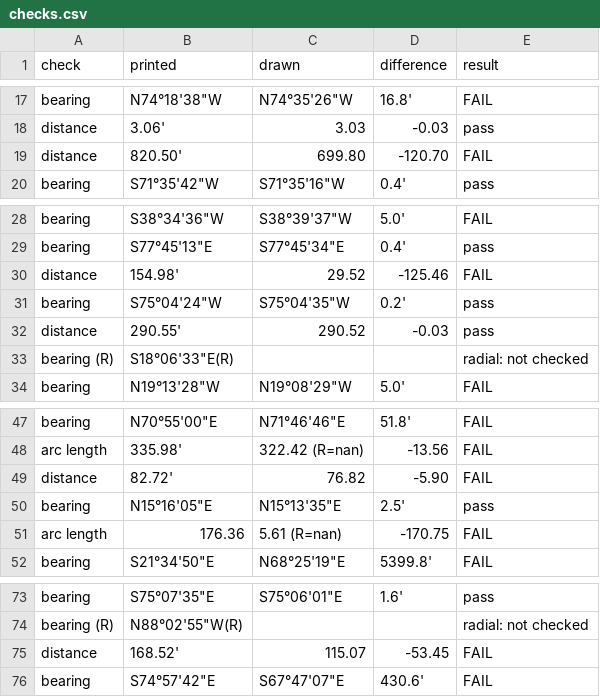
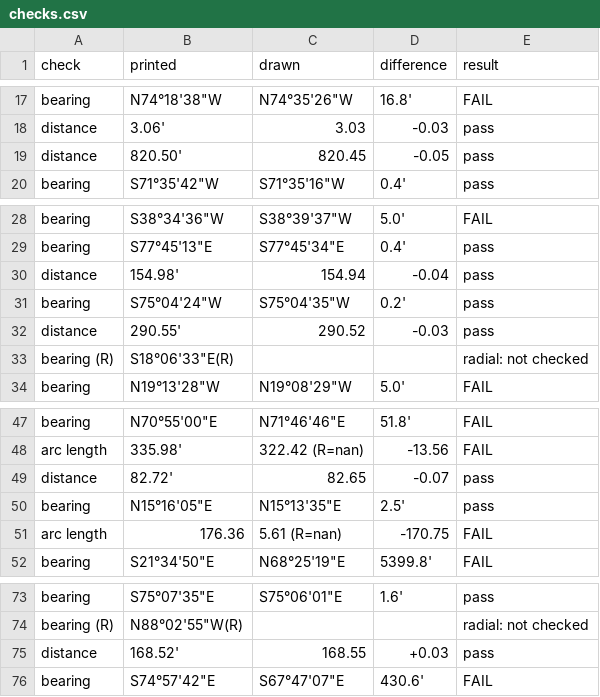
Before and after one commit to j-rmccrery/caltrans, a CSV file: spike/out/checks.csv, drawn as a sheet; only a part is shown, gaps mark what is left out.

```diff
--- a/spike/out/checks.csv
+++ b/spike/out/checks.csv
@@ -18,3 +18,3 @@ bearing,"N74°18'38""W","N74°35'26""W",16.8',FAIL
 distance,3.06',3.03,-0.03,pass
-distance,820.50',699.80,-120.70,FAIL
+distance,820.50',820.45,-0.05,pass
 bearing,"S71°35'42""W","S71°35'16""W",0.4',pass
@@ -29,3 +29,3 @@ bearing,"S38°34'36""W","S38°39'37""W",5.0',FAIL
 bearing,"S77°45'13""E","S77°45'34""E",0.4',pass
-distance,154.98',29.52,-125.46,FAIL
+distance,154.98',154.94,-0.04,pass
 bearing,"S75°04'24""W","S75°04'35""W",0.2',pass
@@ -48,3 +48,3 @@ bearing,"N70°55'00""E","N71°46'46""E",51.8',FAIL
 arc length,335.98',322.42 (R=nan),-13.56,FAIL
-distance,82.72',76.82,-5.90,FAIL
+distance,82.72',82.65,-0.07,pass
 bearing,"N15°16'05""E","N15°13'35""E",2.5',pass
@@ -74,3 +74,3 @@ bearing,"S75°07'35""E","S75°06'01""E",1.6',pass
 bearing (R),"N88°02'55""W(R)",,,radial: not checked
-distance,168.52',115.07,-53.45,FAIL
+distance,168.52',168.55,+0.03,pass
 bearing,"S74°57'42""E","S67°47'07""E",430.6',FAIL
```
Also changed, not shown: spike/out/sheets.csv, spike/out/tags_checks.csv, 8 other files.
